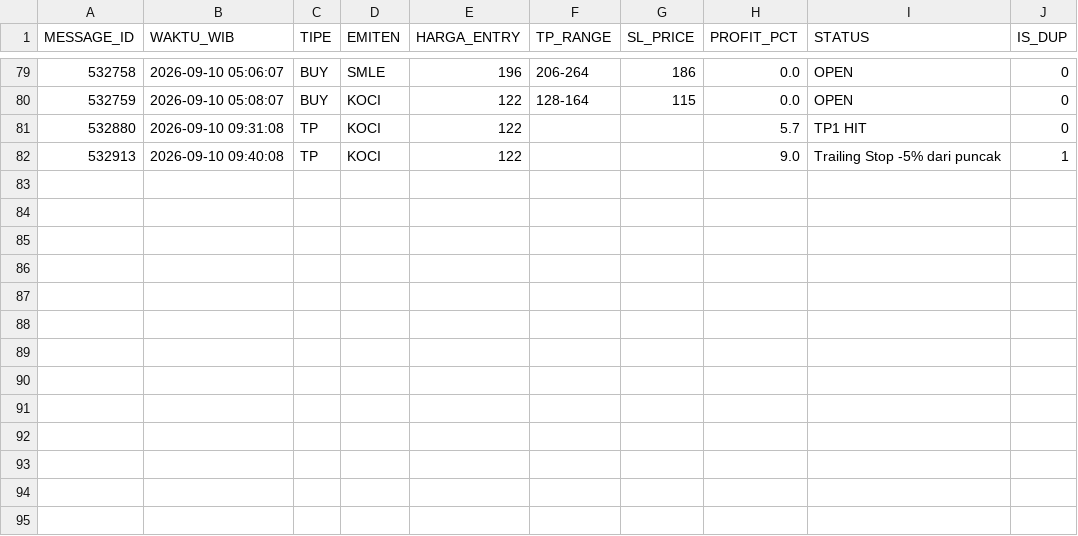
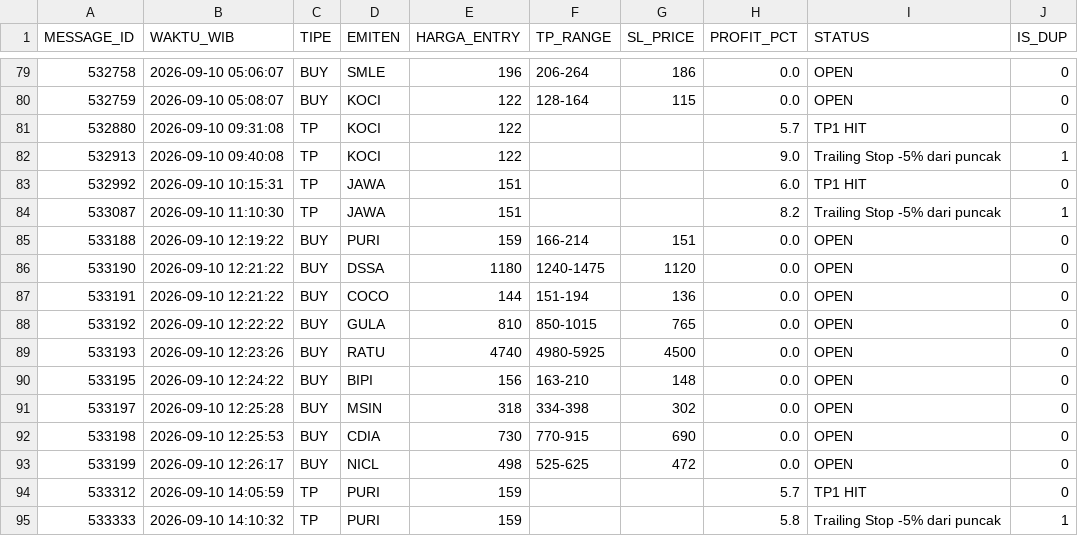
Before and after one commit to illusixTri/dashboard-rla, a CSV file: V2openclose.csv, drawn as a sheet; only a part is shown, gaps mark what is left out; the diff names each change by its address in the sheet, - before the commit and + after, or states it on an @@ line.

```diff
--- a/V2openclose.csv
+++ b/V2openclose.csv
+row 83: 532992 | 2026-09-10 10:15:31 | TP | JAWA | 151 |  |  | 6.0 | TP1 HIT | 0
+row 84: 533087 | 2026-09-10 11:10:30 | TP | JAWA | 151 |  |  | 8.2 | Trailing Stop -5% dari puncak | 1
+row 85: 533188 | 2026-09-10 12:19:22 | BUY | PURI | 159 | 166-214 | 151 | 0.0 | OPEN | 0
+row 86: 533190 | 2026-09-10 12:21:22 | BUY | DSSA | 1180 | 1240-1475 | 1120 | 0.0 | OPEN | 0
+row 87: 533191 | 2026-09-10 12:21:22 | BUY | COCO | 144 | 151-194 | 136 | 0.0 | OPEN | 0
+row 88: 533192 | 2026-09-10 12:22:22 | BUY | GULA | 810 | 850-1015 | 765 | 0.0 | OPEN | 0
+row 89: 533193 | 2026-09-10 12:23:26 | BUY | RATU | 4740 | 4980-5925 | 4500 | 0.0 | OPEN | 0
+row 90: 533195 | 2026-09-10 12:24:22 | BUY | BIPI | 156 | 163-210 | 148 | 0.0 | OPEN | 0
+row 91: 533197 | 2026-09-10 12:25:28 | BUY | MSIN | 318 | 334-398 | 302 | 0.0 | OPEN | 0
+row 92: 533198 | 2026-09-10 12:25:53 | BUY | CDIA | 730 | 770-915 | 690 | 0.0 | OPEN | 0
+row 93: 533199 | 2026-09-10 12:26:17 | BUY | NICL | 498 | 525-625 | 472 | 0.0 | OPEN | 0
+row 94: 533312 | 2026-09-10 14:05:59 | TP | PURI | 159 |  |  | 5.7 | TP1 HIT | 0
+row 95: 533333 | 2026-09-10 14:10:32 | TP | PURI | 159 |  |  | 5.8 | Trailing Stop -5% dari puncak | 1
```
Also changed, not shown: portofolio_web.csv.
